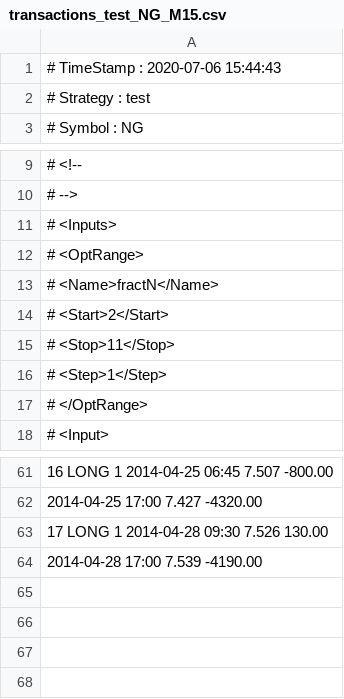
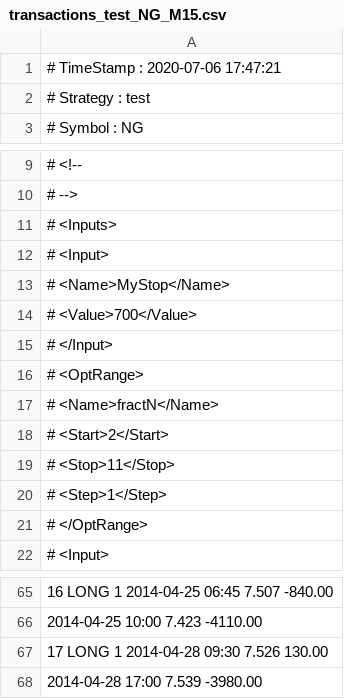
Before and after one commit to de-simone/BTfast_public, a CSV file: Results/transactions_test_NG_M15.csv, drawn as a sheet; only a part is shown, gaps mark what is left out; the diff covers the shown part only.

```diff
--- a/Results/transactions_test_NG_M15.csv
+++ b/Results/transactions_test_NG_M15.csv
@@ -1,2 +1,2 @@
-# TimeStamp   : 2020-07-06 15:44:43
+# TimeStamp   : 2020-07-06 17:47:21
 # Strategy    : test
@@ -11,2 +11,6 @@
 # <Inputs>
+#     <Input>
+#       <Name>MyStop</Name>
+#       <Value>700</Value>
+#     </Input>
 #     <OptRange>
@@ -61,4 +65,4 @@
-     16   LONG   1   2014-04-25 06:45    7.507    -800.00
-                     2014-04-25 17:00    7.427            -4320.00
+     16   LONG   1   2014-04-25 06:45    7.507    -840.00
+                     2014-04-25 10:00    7.423            -4110.00
      17   LONG   1   2014-04-28 09:30    7.526     130.00
-                     2014-04-28 17:00    7.539            -4190.00
+                     2014-04-28 17:00    7.539            -3980.00
```
Also changed, not shown: 18 edited cells elsewhere in this file, 8 other files.
